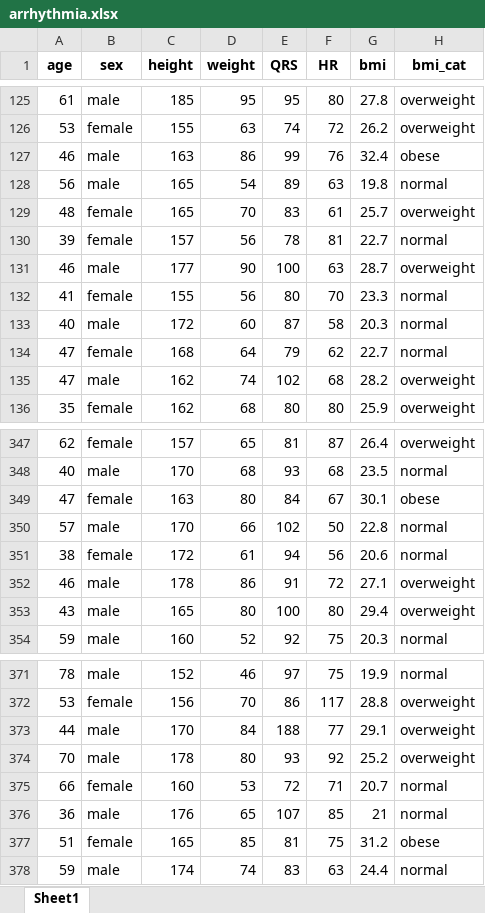
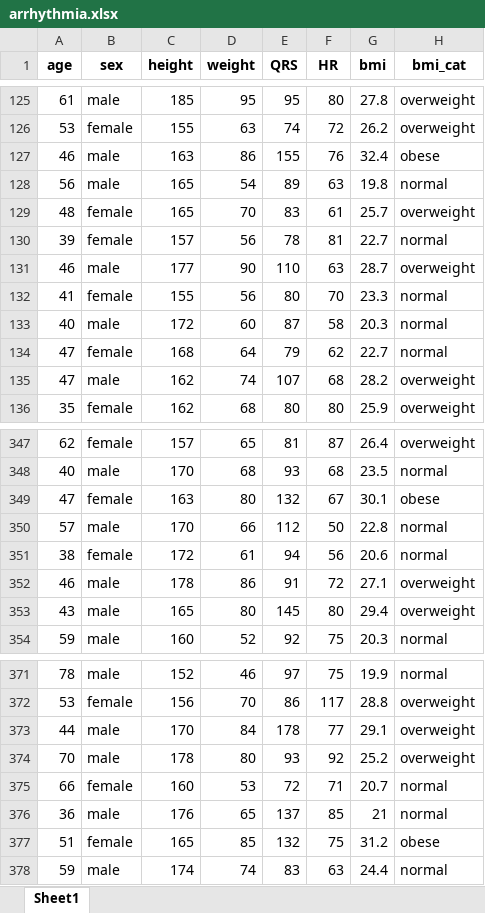
Before and after one commit to bougioukas/basic_stats_R, an Excel workbook: data/arrhythmia.xlsx, sheet Sheet1, drawn as a sheet; only a part is shown, gaps mark what is left out; values as stored, in another font and other column widths than the file's, no borders; the diff covers the shown part only; the diff names each change by its address in the sheet, - before the commit and + after, or states it on an @@ line.

```diff
--- a/data/arrhythmia.xlsx (sheet Sheet1)
+++ b/data/arrhythmia.xlsx (sheet Sheet1)
-E127 (QRS): 99
+E127 (QRS): 155
-E131 (QRS): 100
+E131 (QRS): 110
-E135 (QRS): 102
+E135 (QRS): 107
-E349 (QRS): 84
+E349 (QRS): 132
-E350 (QRS): 102
+E350 (QRS): 112
-E353 (QRS): 100
+E353 (QRS): 145
-E373 (QRS): 188
+E373 (QRS): 178
-E376 (QRS): 107
+E376 (QRS): 137
-E377 (QRS): 81
+E377 (QRS): 132
```
Also changed, not shown: 50 edited cells elsewhere in this sheet, 56 other files.
